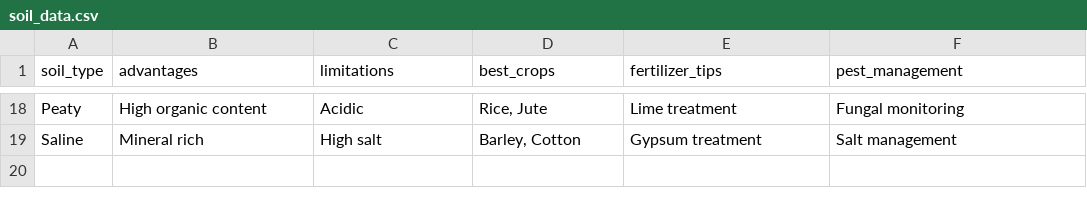
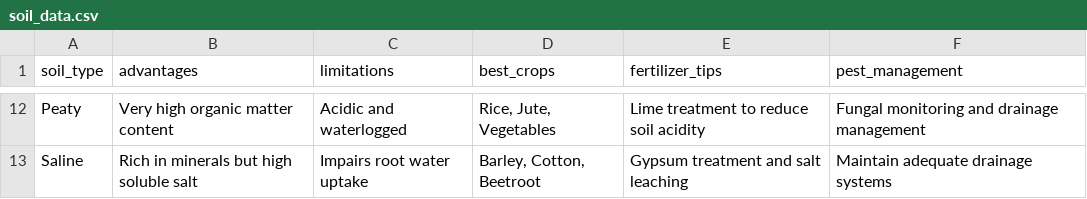
Before and after one commit to nikhithaganuboyina/AI-based-farmer-assistant, a CSV file: data/soil_data.csv, drawn as a sheet; only a part is shown, gaps mark what is left out; addresses are those after the commit; the diff covers the shown part only; the diff names each change by its address in the sheet, - before the commit and + after, or states it on an @@ line.

```diff
--- a/data/soil_data.csv
+++ b/data/soil_data.csv
-B12 (advantages): High organic content
+B12 (advantages): Very high organic matter content
-C12 (limitations): Acidic
+C12 (limitations): Acidic and waterlogged
-D12 (best_crops): Rice, Jute
+D12 (best_crops): Rice, Jute, Vegetables
-E12 (fertilizer_tips): Lime treatment
+E12 (fertilizer_tips): Lime treatment to reduce soil acidity
-F12 (pest_management): Fungal monitoring
+F12 (pest_management): Fungal monitoring and drainage management
-B13 (advantages): Mineral rich
+B13 (advantages): Rich in minerals but high soluble salt
-C13 (limitations): High salt
+C13 (limitations): Impairs root water uptake
-D13 (best_crops): Barley, Cotton
+D13 (best_crops): Barley, Cotton, Beetroot
-E13 (fertilizer_tips): Gypsum treatment
+E13 (fertilizer_tips): Gypsum treatment and salt leaching
-F13 (pest_management): Salt management
+F13 (pest_management): Maintain adequate drainage systems
```
Also changed, not shown: 6 removed rows and 25 edited cells elsewhere in this file, 26 other files.
